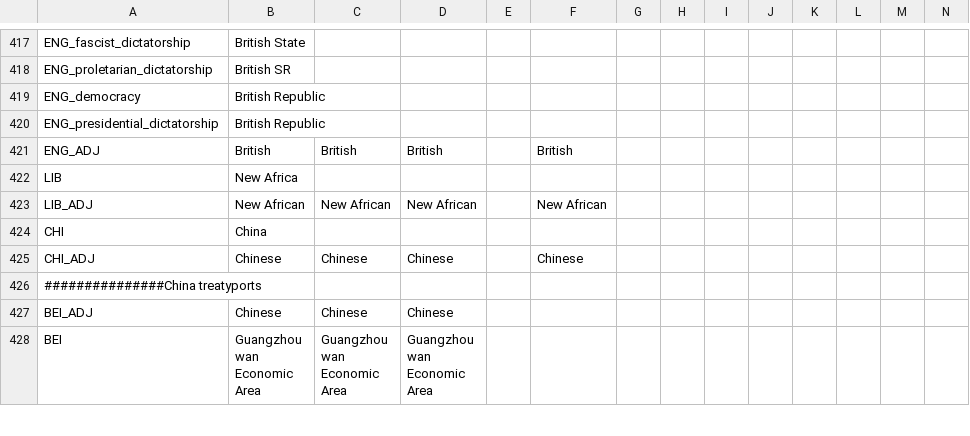
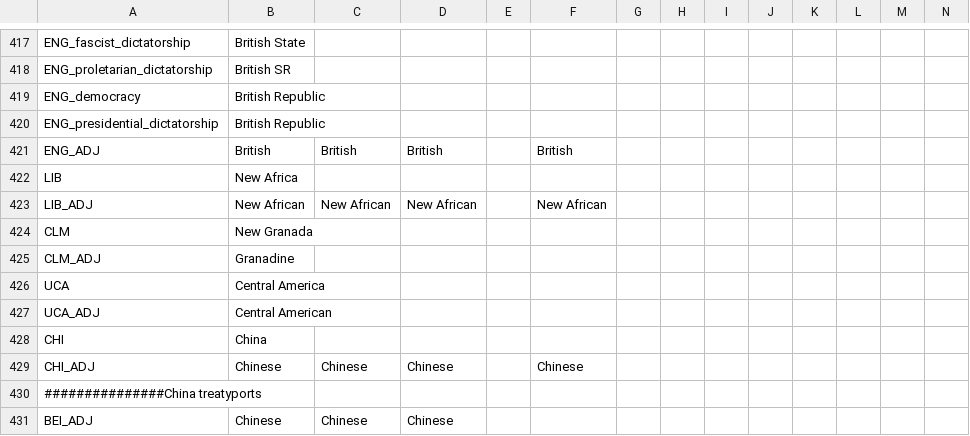
Before and after one commit to Proffan25/IGoR-PRF, a CSV file: localisation/PRF.csv, drawn as a sheet; only a part is shown, gaps mark what is left out; the shorter side is filled out with more unchanged rows; rows hold the shown columns only; the diff names each change by its address in the sheet, - before the commit and + after, or states it on an @@ line.

Commit message:
New flags and names for South America

```diff
--- a/localisation/PRF.csv
+++ b/localisation/PRF.csv
+row 424: CLM | New Granada
+row 425: CLM_ADJ | Granadine
+row 426: UCA | Central America
+row 427: UCA_ADJ | Central American
```
Also changed, not shown: 5 other files.
